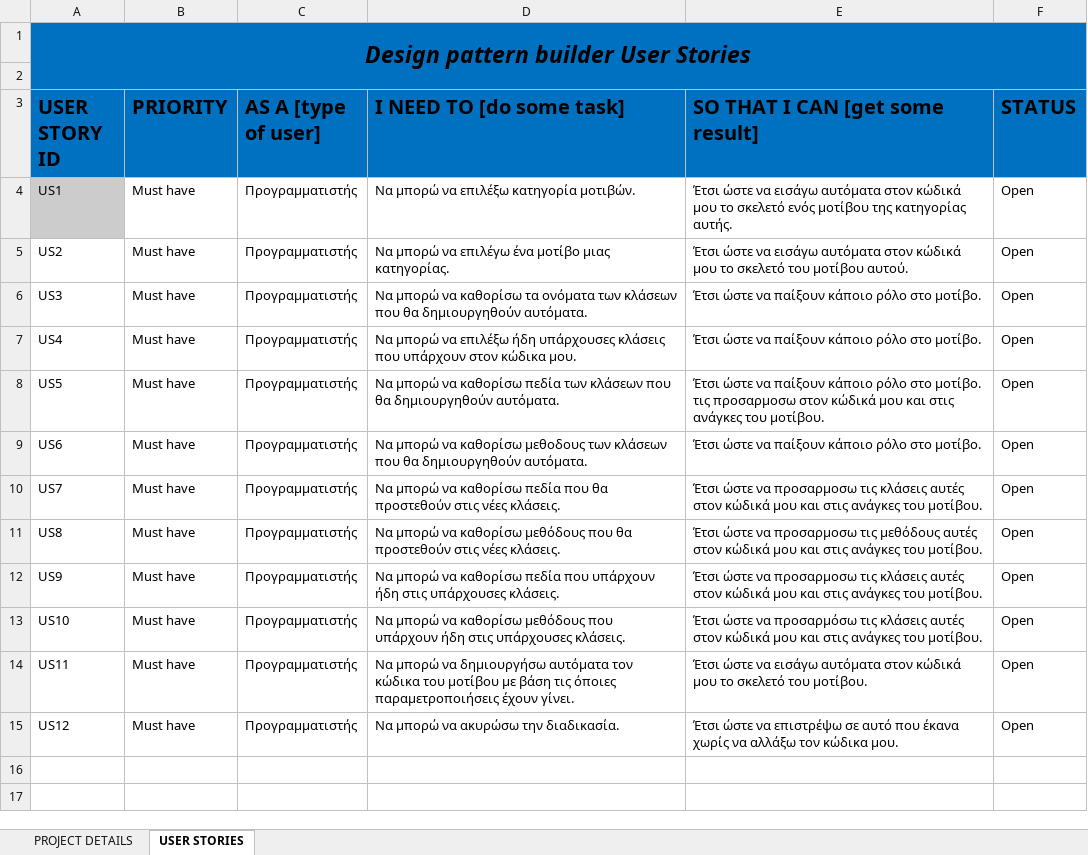
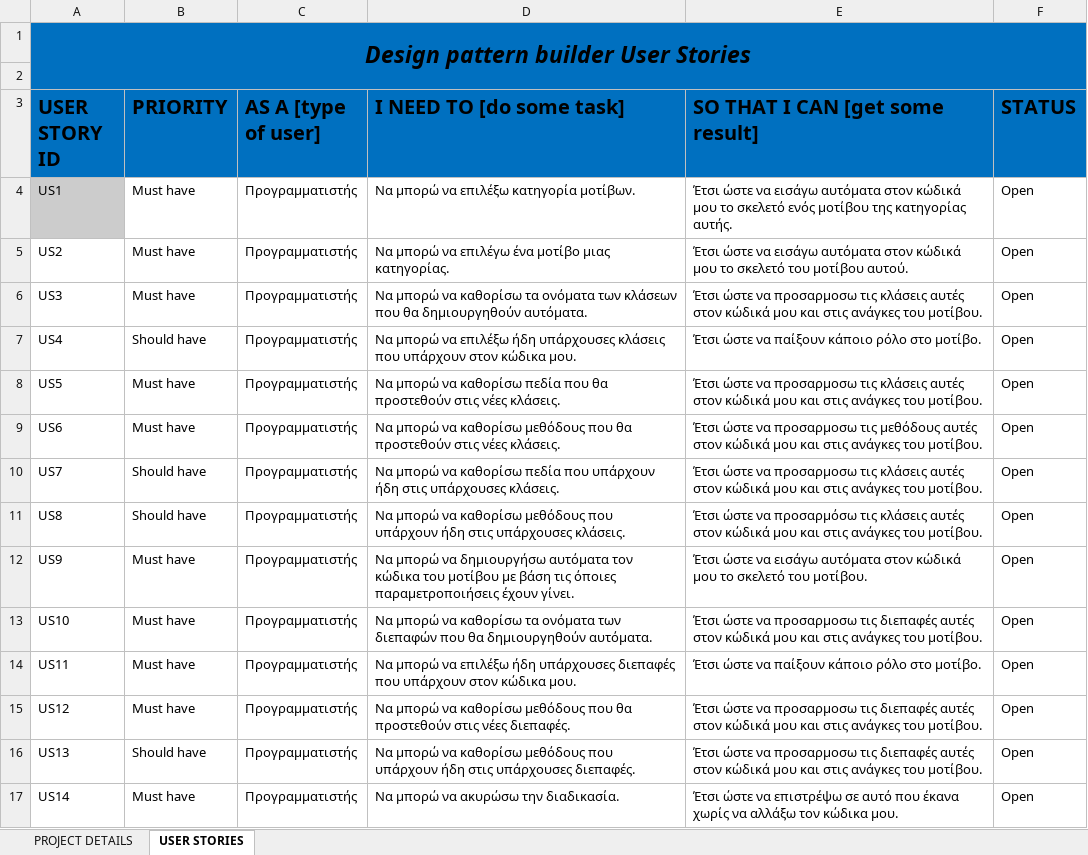
Before and after one commit to tasakos-dev/Design-pattern-builder, an Excel workbook: DPB.xlsx, sheet USER STORIES, drawn as a sheet; values as stored, in another font and other column widths than the file's, no borders; conditional formats not drawn; the diff names each change by its address in the sheet, - before the commit and + after, or states it on an @@ line.

Commit message:
Update User stories
Update User stories

Update User stories

Update User stories

```diff
--- a/DPB.xlsx (sheet USER STORIES)
+++ b/DPB.xlsx (sheet USER STORIES)
-D4 (I NEED TO [do some task]): Να μπορώ να επιλέξω κατηγορία μοτιβών.
+D4 (I NEED TO [do some task]): Να μπορώ να επιλέξω κατηγορία μοτίβων.
-E6 (SO THAT I CAN [get some result]): …ώστε να παίξουν κάποιο ρόλο στο μοτίβο.
+E6 (SO THAT I CAN [get some result]): …ώστε να προσαρμοσω τις κλάσεις αυτές στον κώδικά μου και στις ανάγκες του μοτίβου.
-B7 (PRIORITY): Must have
+B7 (PRIORITY): Should have
-D8 (I NEED TO [do some task]): …καθορίσω πεδία των κλάσεων που θα δημιουργηθούν αυτόματα.
+D8 (I NEED TO [do some task]): …καθορίσω πεδία που θα προστεθούν στις νέες κλάσεις.
-E8 (SO THAT I CAN [get some result]): …ώστε να παίξουν κάποιο ρόλο στο μοτίβο. τις προσαρμοσω στον κώδικά…
+E8 (SO THAT I CAN [get some result]): …ώστε να προσαρμοσω τις κλάσεις αυτές στον κώδικά…
-D9 (I NEED TO [do some task]): …να καθορίσω μεθοδους των κλάσεων που θα δημιουργηθούν αυτόματα.
+D9 (I NEED TO [do some task]): …να καθορίσω μεθόδους που θα προστεθούν στις νέες κλάσεις.
-E9 (SO THAT I CAN [get some result]): …ώστε να παίξουν κάποιο ρόλο στο μοτίβο.
+E9 (SO THAT I CAN [get some result]): …ώστε να προσαρμοσω τις μεθόδους αυτές στον κώδικά μου και στις ανάγκες του μοτίβου.
-B10:B11 (PRIORITY): Must have
+B10:B11 (PRIORITY): Should have
-D10 (I NEED TO [do some task]): …πεδία που θα προστεθούν στις νέες κλάσεις.
+D10 (I NEED TO [do some task]): …πεδία που υπάρχουν ήδη στις υπάρχουσες κλάσεις.
-D11 (I NEED TO [do some task]): …μεθόδους που θα προστεθούν στις νέες κλάσεις.
+D11 (I NEED TO [do some task]): …μεθόδους που υπάρχουν ήδη στις υπάρχουσες κλάσεις.
-E11 (SO THAT I CAN [get some result]): …ώστε να προσαρμοσω τις μεθόδους αυτές στον…
+E11 (SO THAT I CAN [get some result]): …ώστε να προσαρμόσω τις κλάσεις αυτές στον…
-D12 (I NEED TO [do some task]): …μπορώ να καθορίσω πεδία που υπάρχουν ήδη στις υπάρχουσες κλάσεις.
+D12 (I NEED TO [do some task]): …μπορώ να δημιουργήσω αυτόματα τον κώδικα του μοτίβου με βάση τις όποιες παραμετροποιήσεις έχουν γίνει.
-E12 (SO THAT I CAN [get some result]): …ώστε να προσαρμοσω τις κλάσεις αυτές στον κώδικά μου και στις ανάγκες του μοτίβου.
+E12 (SO THAT I CAN [get some result]): …ώστε να εισάγω αυτόματα στον κώδικά μου το σκελετό του μοτίβου.
-D13 (I NEED TO [do some task]): …να καθορίσω μεθόδους που υπάρχουν ήδη στις υπάρχουσες κλάσεις.
+D13 (I NEED TO [do some task]): …να καθορίσω τα ονόματα των διεπαφών που θα δημιουργηθούν αυτόματα.
-E13 (SO THAT I CAN [get some result]): …ώστε να προσαρμόσω τις κλάσεις αυτές στον…
+E13 (SO THAT I CAN [get some result]): …ώστε να προσαρμοσω τις διεπαφές αυτές στον…
-D14 (I NEED TO [do some task]): …μπορώ να δημιουργήσω αυτόματα τον κώδικα του μοτίβου με βάση τις όποιες παραμετροποιήσεις έχουν γίνει.
+D14 (I NEED TO [do some task]): …μπορώ να επιλέξω ήδη υπάρχουσες διεπαφές που υπάρχουν στον κώδικα μου.
-E14 (SO THAT I CAN [get some result]): …ώστε να εισάγω αυτόματα στον κώδικά μου το σκελετό του μοτίβου.
+E14 (SO THAT I CAN [get some result]): …ώστε να παίξουν κάποιο ρόλο στο μοτίβο.
-D15 (I NEED TO [do some task]): …μπορώ να ακυρώσω την διαδικασία.
+D15 (I NEED TO [do some task]): …μπορώ να καθορίσω μεθόδους που θα προστεθούν στις νέες διεπαφές.
-E15 (SO THAT I CAN [get some result]): …ώστε να επιστρέψω σε αυτό που έκανα χωρίς να αλλάξω τον κώδικα μου.
+E15 (SO THAT I CAN [get some result]): …ώστε να προσαρμοσω τις διεπαφές αυτές στον κώδικά μου και στις ανάγκες του μοτίβου.
+row 16: US13 | Should have | Προγραμματιστής | Να μπορώ να καθορίσω μεθόδους που υπάρχουν ήδη στις υπάρχουσες διεπαφές. | Έτσι ώστε να προσαρμοσω τις διεπαφές αυτές στον κώδικά μου και στις ανάγκες του μοτίβου. | Open
+row 17: US14 | Must have | Προγραμματιστής | Να μπορώ να ακυρώσω την διαδικασία. | Έτσι ώστε να επιστρέψω σε αυτό που έκανα χωρίς να αλλάξω τον κώδικα μου. | Open
```
Also changed, not shown: sheet PROJECT DETAILS, formulas that keep their value, 1 other file.
